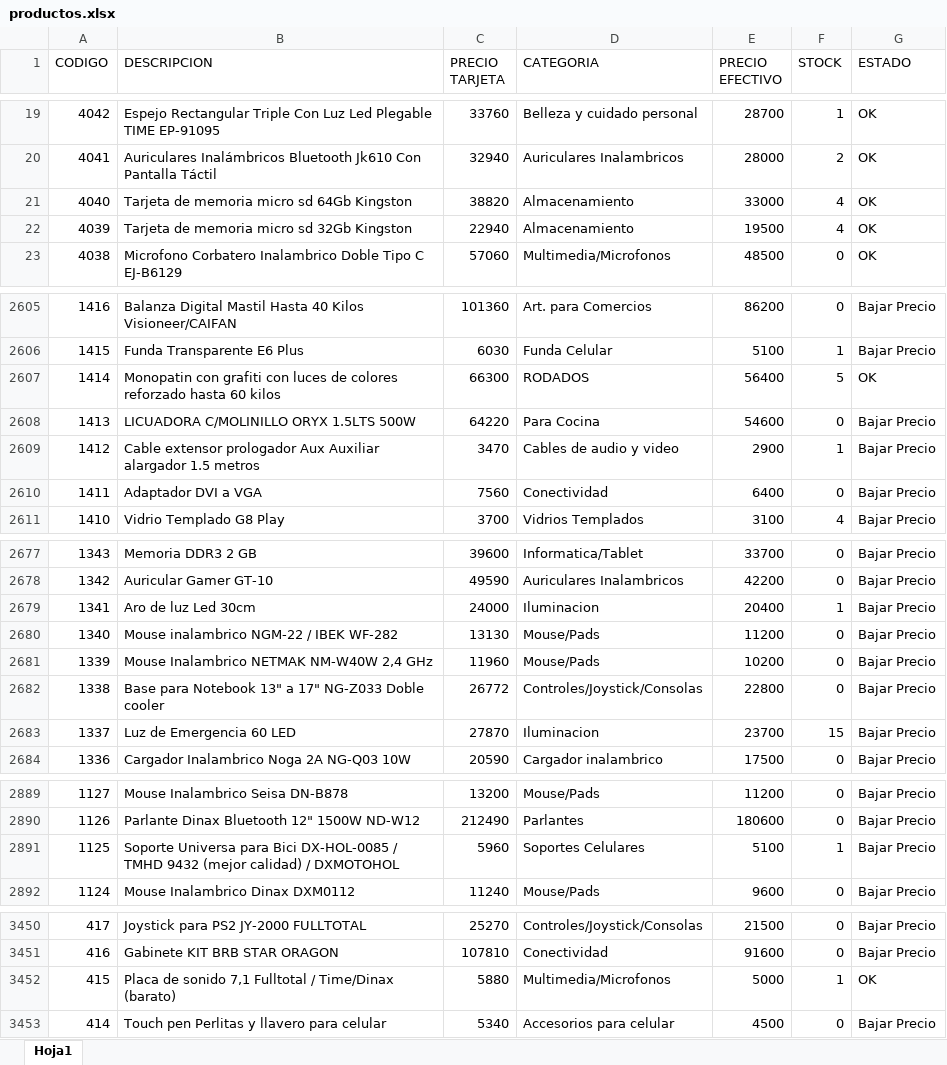
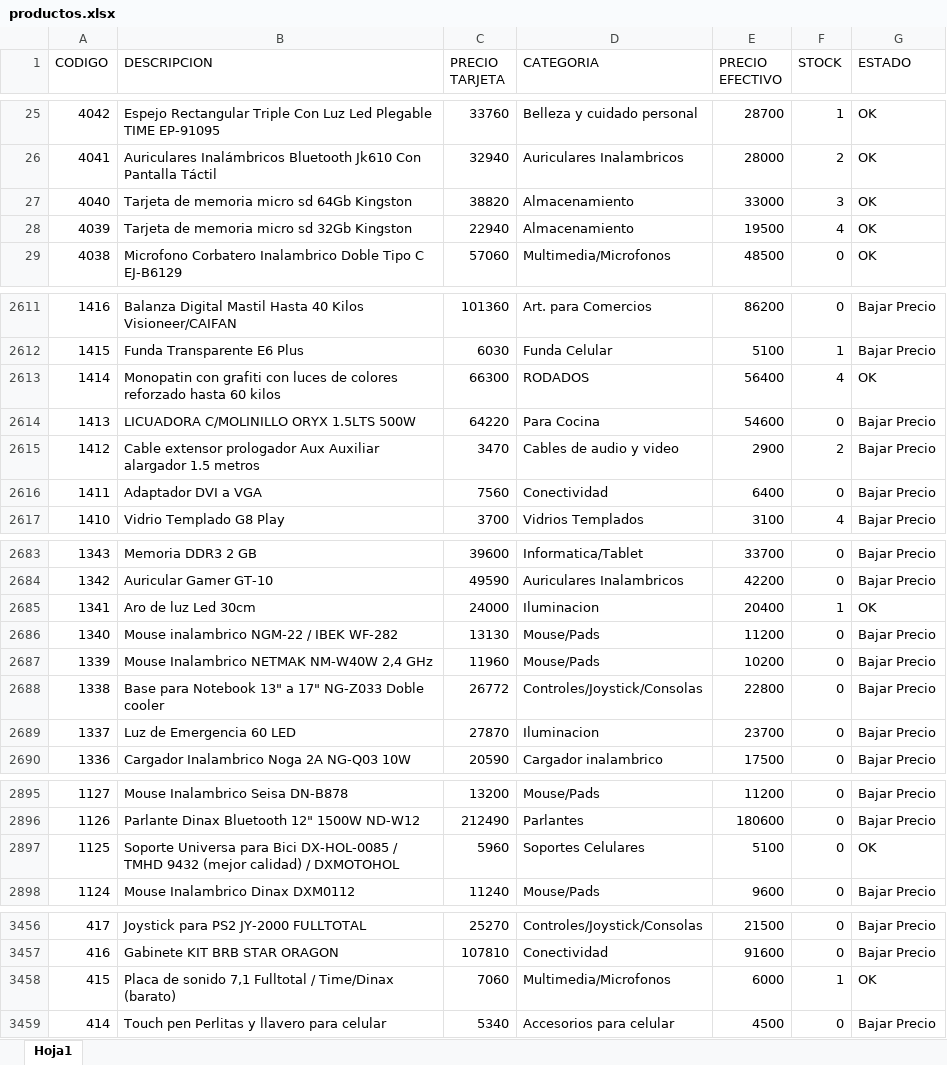
Before and after one commit to Nickbaster/tecnocodys, an Excel workbook: productos.xlsx, sheet Hoja1, drawn as a sheet; only a part is shown, gaps mark what is left out; values as stored, in another font and other column widths than the file's, no borders; addresses are those after the commit; the diff covers the shown part only; the diff names each change by its address in the sheet, - before the commit and + after, or states it on an @@ line.

```diff
--- a/productos.xlsx (sheet Hoja1)
+++ b/productos.xlsx (sheet Hoja1)
-F27 (STOCK): 4
+F27 (STOCK): 3
-F2613 (STOCK): 5
+F2613 (STOCK): 4
-F2615 (STOCK): 1
+F2615 (STOCK): 2
-G2685 (ESTADO): Bajar Precio
+G2685 (ESTADO): OK
-F2689 (STOCK): 15
+F2689 (STOCK): 0
-F2897 (STOCK): 1
+F2897 (STOCK): 0
-G2897 (ESTADO): Bajar Precio
+G2897 (ESTADO): OK
-C3458 (PRECIO TARJETA): 5880
+C3458 (PRECIO TARJETA): 7060
-E3458 (PRECIO EFECTIVO): 5000
+E3458 (PRECIO EFECTIVO): 6000
```
Also changed, not shown: 6 added rows and 61 edited cells elsewhere in this sheet, 14 other files.
